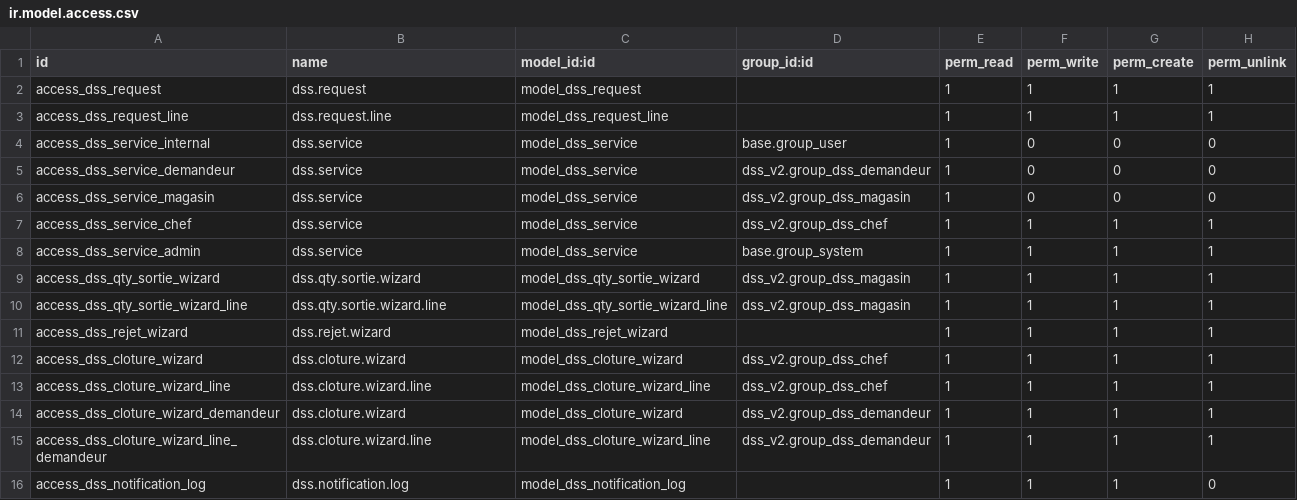
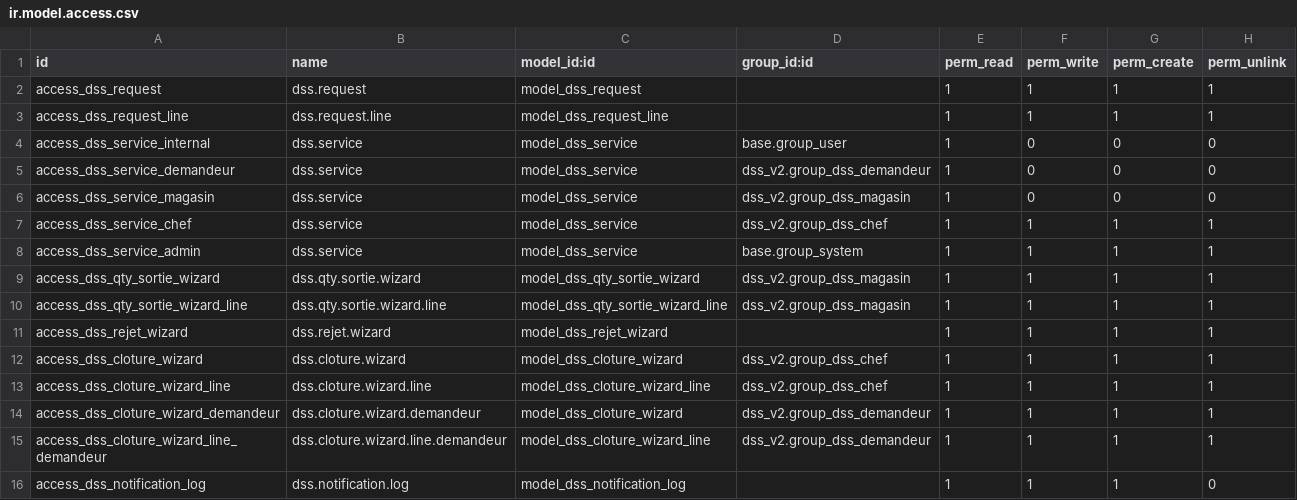
Before and after one commit to TiavinaArmel/DSS_V2_BLUELINE, a CSV file: security/ir.model.access.csv, drawn as a sheet.

```diff
--- a/security/ir.model.access.csv
+++ b/security/ir.model.access.csv
@@ -13,4 +13,4 @@ access_dss_cloture_wizard,dss.cloture.wizard,model_dss_cloture_wizard,dss_v2.gro
 access_dss_cloture_wizard_line,dss.cloture.wizard.line,model_dss_cloture_wizard_line,dss_v2.group_dss_chef,1,1,1,1
-access_dss_cloture_wizard_demandeur,dss.cloture.wizard,model_dss_cloture_wizard,dss_v2.group_dss_demandeur,1,1,1,1
-access_dss_cloture_wizard_line_demandeur,dss.cloture.wizard.line,model_dss_cloture_wizard_line,dss_v2.group_dss_demandeur,1,1,1,1
+access_dss_cloture_wizard_demandeur,dss.cloture.wizard.demandeur,model_dss_cloture_wizard,dss_v2.group_dss_demandeur,1,1,1,1
+access_dss_cloture_wizard_line_demandeur,dss.cloture.wizard.line.demandeur,model_dss_cloture_wizard_line,dss_v2.group_dss_demandeur,1,1,1,1
 access_dss_notification_log,dss.notification.log,model_dss_notification_log,,1,1,1,0
```
Also changed, not shown: 20 other files.
